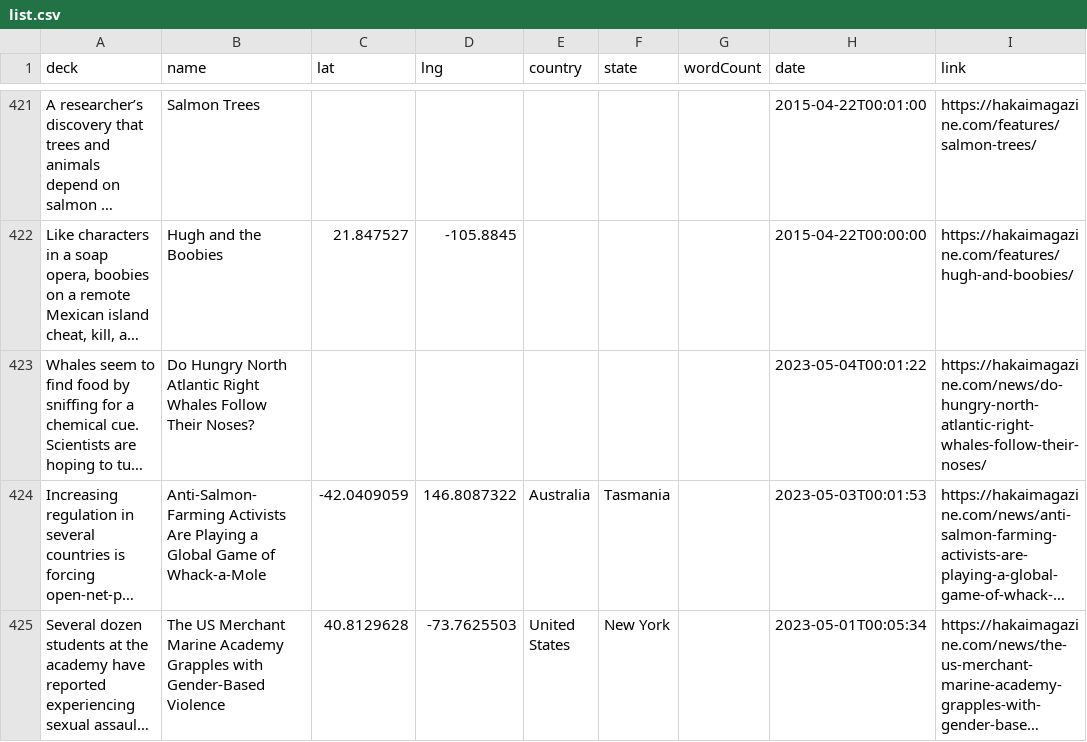
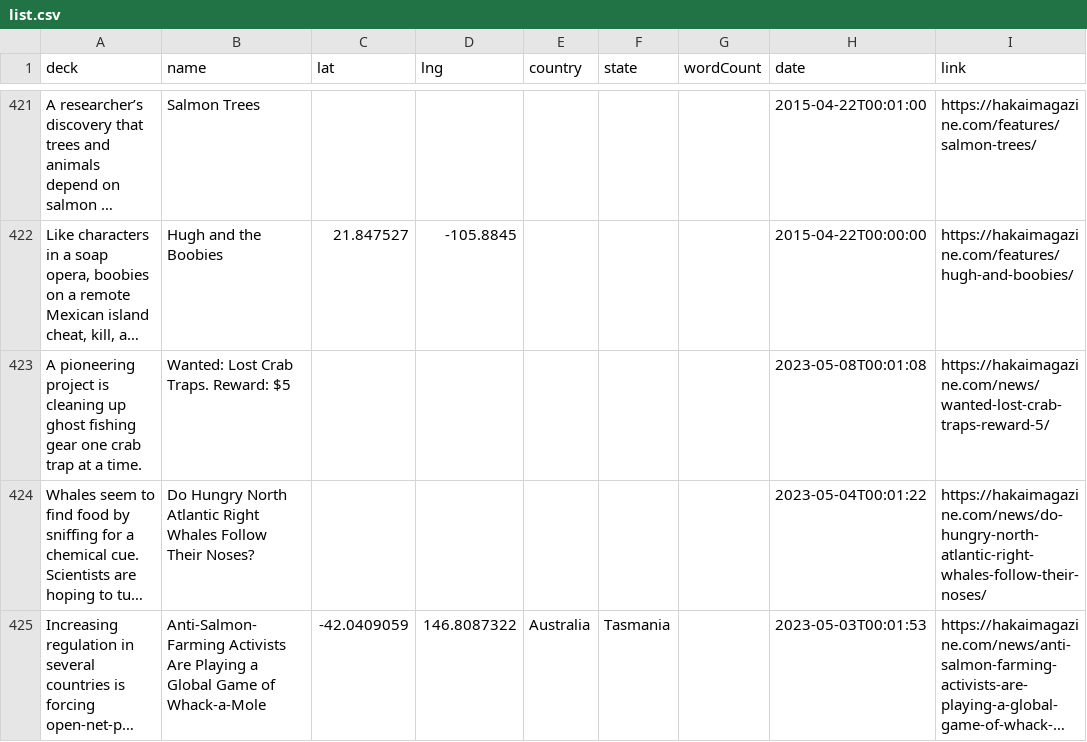
Before and after one commit to HakaiInstitute/magazine-visualizations, a CSV file: list.csv, drawn as a sheet; only a part is shown, gaps mark what is left out; the shorter side is filled out with more unchanged rows; long unchanged cells end in …; the diff names each change by its address in the sheet, - before the commit and + after, or states it on an @@ line.

```diff
--- a/list.csv
+++ b/list.csv
+row 423: A pioneering project is cleaning up ghost fishing gear one crab trap at a time. | Wanted: Lost Crab Traps. Reward: $5 |  |  |  |  |  | 2023-05-08T00:01:08 | https://hakaimagazine.com/news/wanted-lost-crab-traps-reward-5/
```
